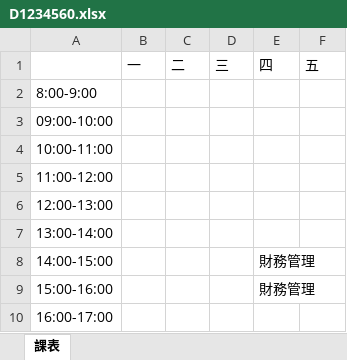
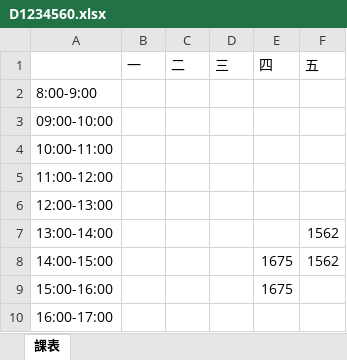
Before and after one commit to devops-sample-113/group_7, an Excel workbook: 個人課表/D1234560.xlsx, sheet 課表, drawn as a sheet; values as stored, in another font and other column widths than the file's, no borders; the diff names each change by its address in the sheet, - before the commit and + after, or states it on an @@ line.

```diff
--- a/個人課表/D1234560.xlsx (sheet 課表)
+++ b/個人課表/D1234560.xlsx (sheet 課表)
-F7:F8 (五): (empty)
+F7:F8 (五): 1562
-E8:E9 (四): 財務管理
+E8:E9 (四): 1675
```
Also changed, not shown: 個人課表/D1234567.xlsx, 資料庫.xlsx, 3 other files.
